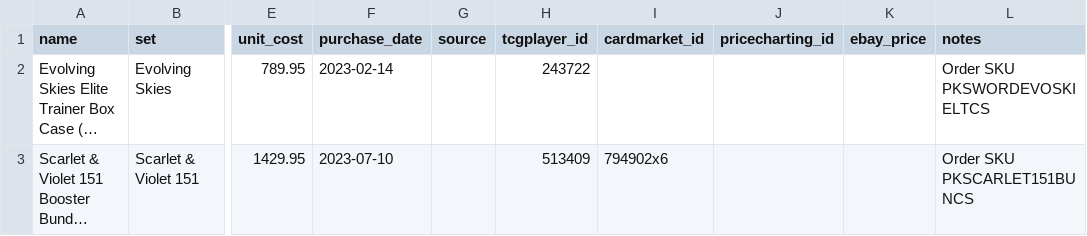
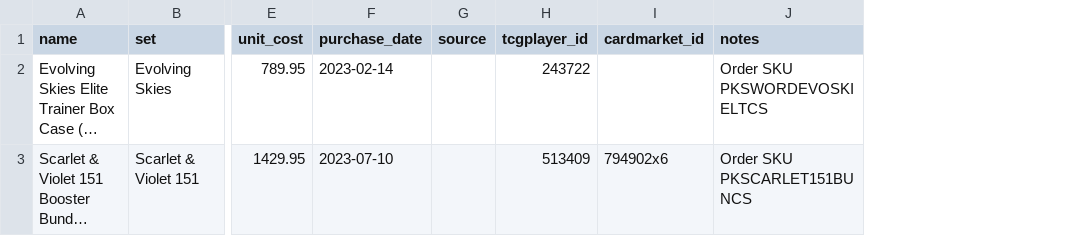
Before and after one commit to kjvande3/pokemon-collection, a CSV file: collection.csv, drawn as a sheet; only a part is shown, gaps mark what is left out; long unchanged cells end in …; the diff names each change by its address in the sheet, - before the commit and + after, or states it on an @@ line.

```diff
--- a/collection.csv
+++ b/collection.csv
-column J (pricecharting_id), empty
-column K (ebay_price), empty
```
Also changed, not shown: 7 other files.
